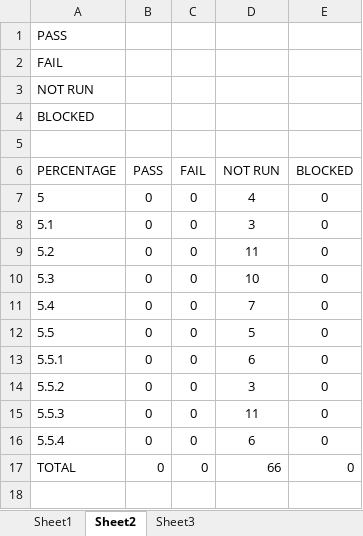
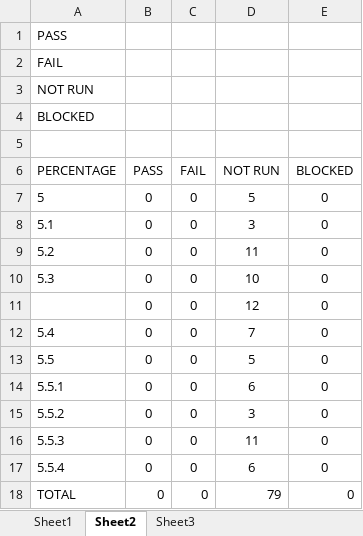
Before and after one commit to joegeneq/apc-softdev-it111-06, an Excel workbook: documentation/quality/Test Documents/04 TC - Product Inventory.xlsx, sheet Sheet2, drawn as a sheet; values as stored, in another font and other column widths than the file's, no borders; addresses are those after the commit; the diff names each change by its address in the sheet, - before the commit and + after, or states it on an @@ line.

```diff
--- a/documentation/quality/Test Documents/04 TC - Product Inventory.xlsx (sheet Sheet2)
+++ b/documentation/quality/Test Documents/04 TC - Product Inventory.xlsx (sheet Sheet2)
-D7 (NOT RUN): 4
+D7 (NOT RUN): 5
+row 11:  | 0 | 0 | 12 | 0
-D18 (NOT RUN): 66
+D18 (NOT RUN): 79
```
Also changed, not shown: sheet Sheet1, formulas that keep their value.
